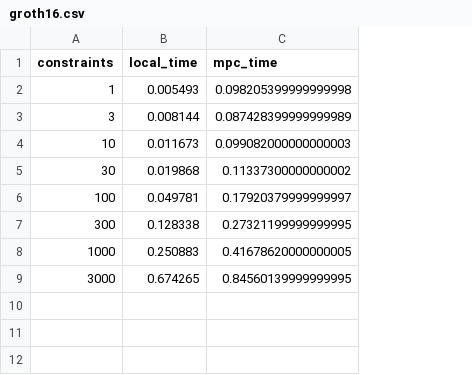
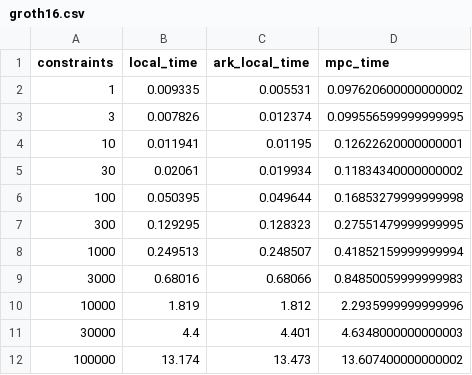
Before and after one commit to alex-ozdemir/mpc-algebra, a CSV file: analysis/data/groth16.csv, drawn as a sheet; addresses are those after the commit; the diff names each change by its address in the sheet, - before the commit and + after, or states it on an @@ line.

Commit message:
Bigger groth16 plots, KZG10 WIP

```diff
--- a/analysis/data/groth16.csv
+++ b/analysis/data/groth16.csv
+column C (ark_local_time), rows 2-9: 0.005531 | 0.012374 | 0.01195 | 0.019934 | 0.049644 | 0.128323 | 0.248507 | 0.68066
-B2 (local_time): 0.005493
+B2 (local_time): 0.009335
-D2 (mpc_time): 0.098205399999999998
+D2 (mpc_time): 0.097620600000000002
-B3 (local_time): 0.008144
+B3 (local_time): 0.007826
-D3 (mpc_time): 0.087428399999999989
+D3 (mpc_time): 0.099556599999999995
-B4 (local_time): 0.011673
+B4 (local_time): 0.011941
-D4 (mpc_time): 0.099082000000000003
+D4 (mpc_time): 0.12622620000000001
-B5 (local_time): 0.019868
+B5 (local_time): 0.02061
-D5 (mpc_time): 0.11337300000000002
+D5 (mpc_time): 0.11834340000000002
-B6 (local_time): 0.049781
+B6 (local_time): 0.050395
-D6 (mpc_time): 0.17920379999999997
+D6 (mpc_time): 0.16853279999999998
-B7 (local_time): 0.128338
+B7 (local_time): 0.129295
-D7 (mpc_time): 0.27321199999999995
+D7 (mpc_time): 0.27551479999999995
-B8 (local_time): 0.250883
+B8 (local_time): 0.249513
-D8 (mpc_time): 0.41678620000000005
+D8 (mpc_time): 0.41852159999999994
-B9 (local_time): 0.674265
+B9 (local_time): 0.68016
-D9 (mpc_time): 0.84560139999999995
+D9 (mpc_time): 0.84850059999999983
+row 10: 10000 | 1.819 | 1.812 | 2.2935999999999996
+row 11: 30000 | 4.4 | 4.401 | 4.6348000000000003
+row 12: 100000 | 13.174 | 13.473 | 13.607400000000002
```
Also changed, not shown: 13 other files.
